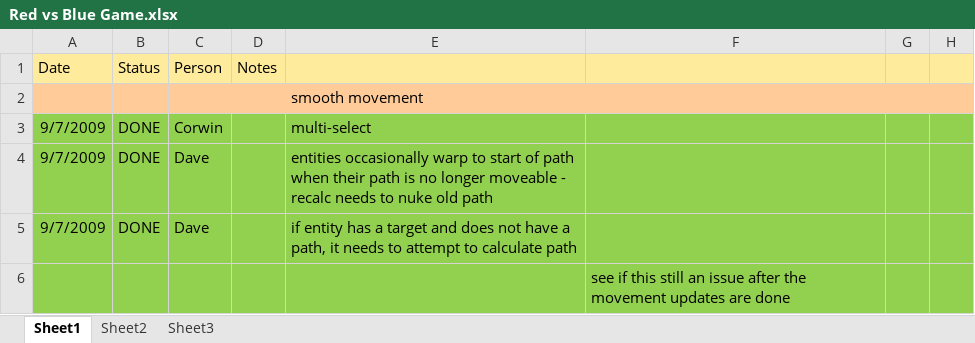
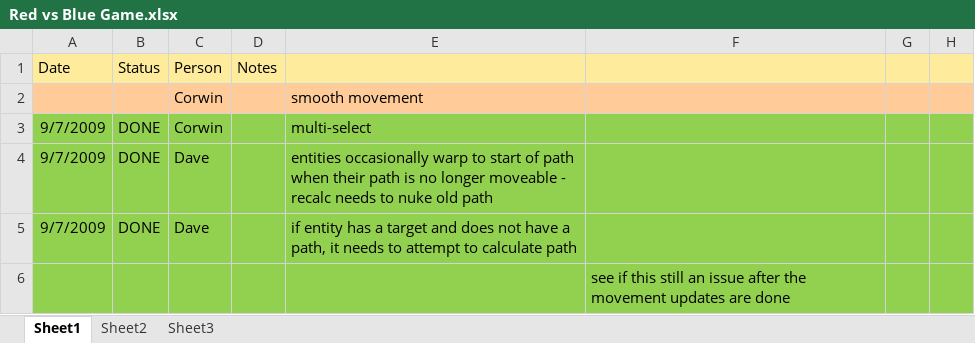
Before and after one commit to CorwinJV/rvbgame, an Excel workbook: Open GL Basic Engine/Content/Red vs Blue Game.xlsx, sheet Sheet1, drawn as a sheet; only a part is shown; values as stored, in another font and other column widths than the file's, no borders; the diff covers the shown part only; the diff names each change by its address in the sheet, - before the commit and + after, or states it on an @@ line.

```diff
--- a/Open GL Basic Engine/Content/Red vs Blue Game.xlsx (sheet Sheet1)
+++ b/Open GL Basic Engine/Content/Red vs Blue Game.xlsx (sheet Sheet1)
-C2 (Person): (empty)
+C2 (Person): Corwin
```
Also changed, not shown: 15 added rows, 37 removed rows, 2 moved rows, 13 edited cells and cell formats elsewhere in this sheet.
